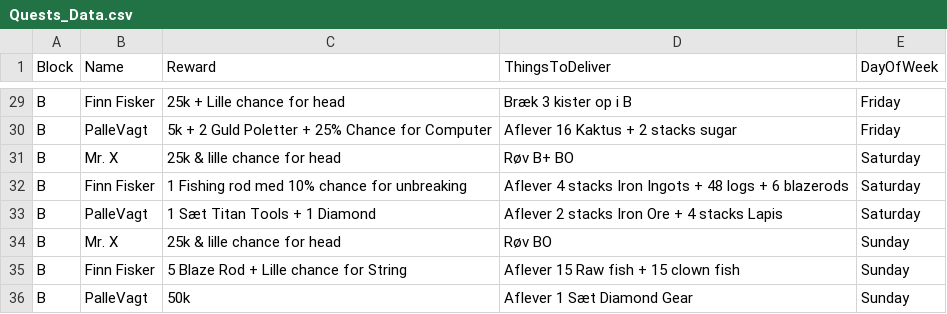
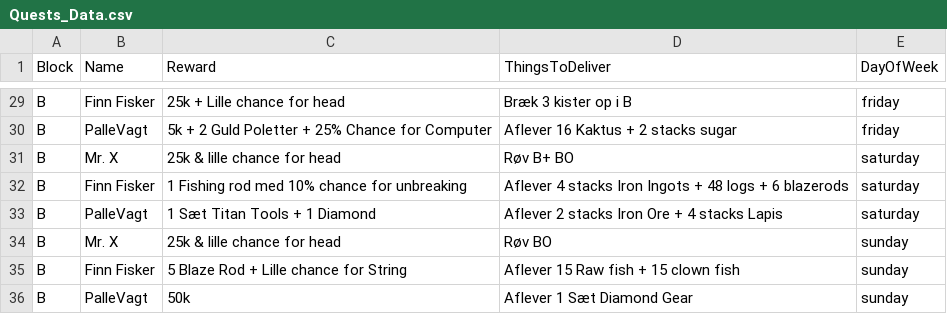
Before and after one commit to Ultimate15k/FreakyvilleAddon-Data, a CSV file: Quests_Data.csv, drawn as a sheet; only a part is shown, gaps mark what is left out; the diff covers the shown part only; the diff names each change by its address in the sheet, - before the commit and + after, or states it on an @@ line.

```diff
--- a/Quests_Data.csv
+++ b/Quests_Data.csv
-E29:E30 (DayOfWeek): Friday
+E29:E30 (DayOfWeek): friday
-E31:E33 (DayOfWeek): Saturday
+E31:E33 (DayOfWeek): saturday
-E34:E36 (DayOfWeek): Sunday
+E34:E36 (DayOfWeek): sunday
```
Also changed, not shown: 27 edited cells elsewhere in this file.
